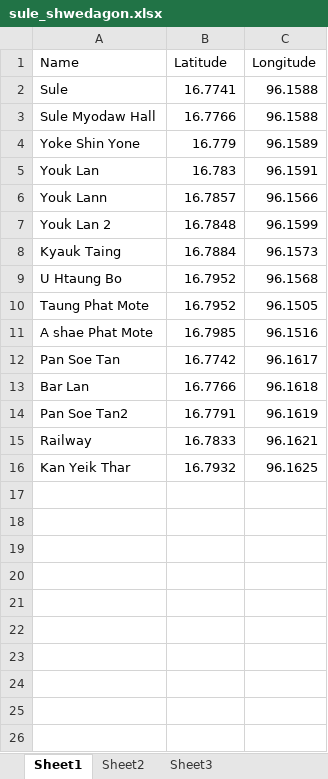
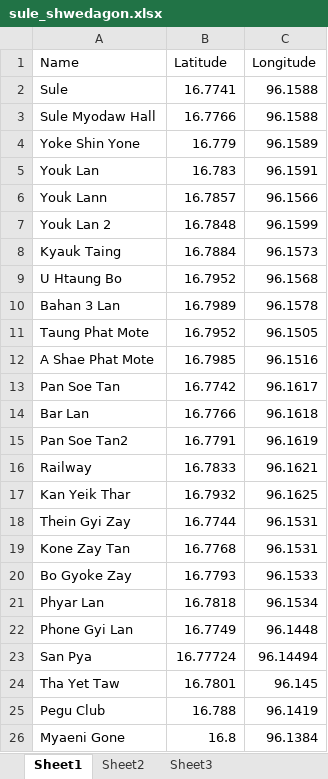
Before and after one commit to tayzarnaung/dijkstra-py-mini-thesis, an Excel workbook: sule_shwedagon.xlsx, sheet Sheet1, drawn as a sheet; values as stored, in another font and other column widths than the file's, no borders; addresses are those after the commit; the diff names each change by its address in the sheet, - before the commit and + after, or states it on an @@ line.

```diff
--- a/sule_shwedagon.xlsx (sheet Sheet1)
+++ b/sule_shwedagon.xlsx (sheet Sheet1)
+row 10: Bahan 3 Lan | 16.7989 | 96.1578
-A12 (Name): A shae Phat Mote
+A12 (Name): A Shae Phat Mote
+row 18: Thein Gyi Zay | 16.7744 | 96.1531
+row 19: Kone Zay Tan | 16.7768 | 96.1531
+row 20: Bo Gyoke Zay | 16.7793 | 96.1533
+row 21: Phyar Lan | 16.7818 | 96.1534
+row 22: Phone Gyi Lan | 16.7749 | 96.1448
+row 23: San Pya | 16.77724 | 96.14494
+row 24: Tha Yet Taw | 16.7801 | 96.145
+row 25: Pegu Club | 16.788 | 96.1419
+row 26: Myaeni Gone | 16.8 | 96.1384
```
Also changed, not shown: haversine/distance_csv/distance.xlsx, test_cor.xlsx, 22 other files.
